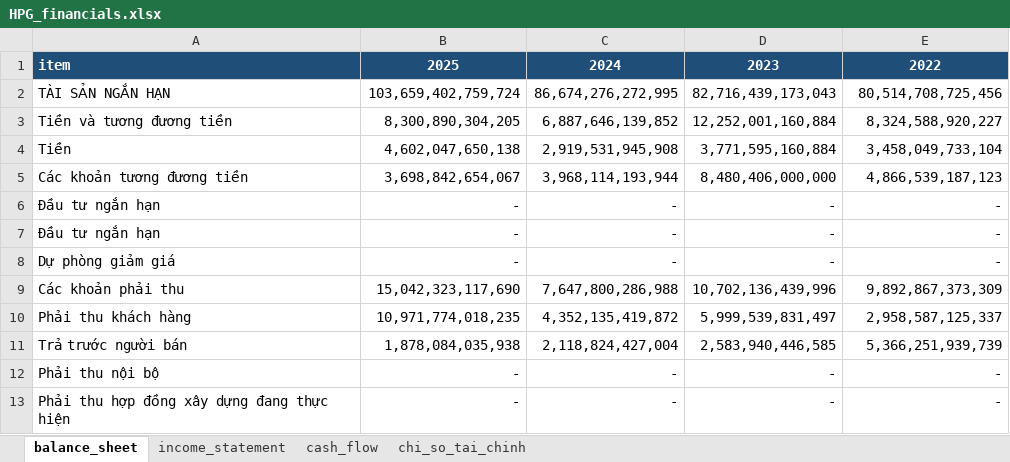
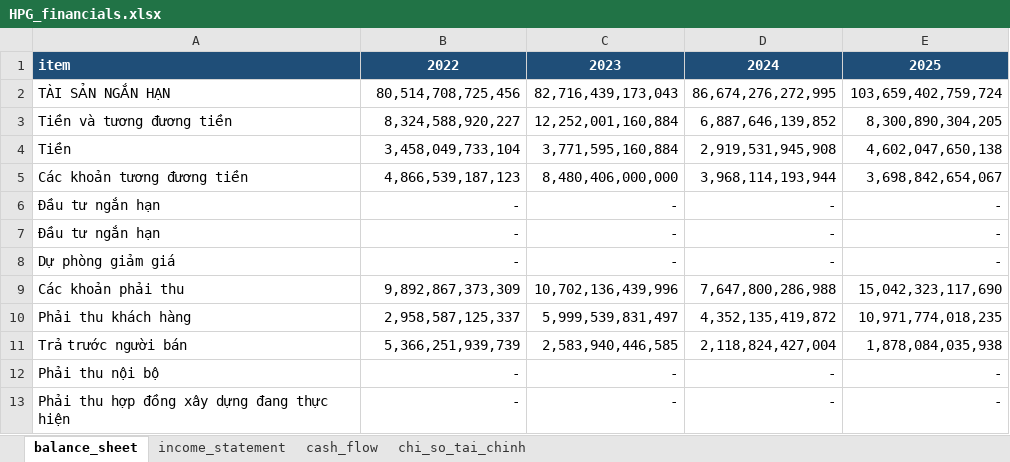
Before and after one commit to nhavan110/BCTC, an Excel workbook: financials/HPG/HPG_financials.xlsx, sheet balance_sheet, drawn as a sheet; only a part is shown; values as stored, in another font and other column widths than the file's, no borders; the diff covers the shown part only; the diff names each change by its address in the sheet, - before the commit and + after, or states it on an @@ line.

```diff
--- a/financials/HPG/HPG_financials.xlsx (sheet balance_sheet)
+++ b/financials/HPG/HPG_financials.xlsx (sheet balance_sheet)
-B1: 2025
+B1: 2022
-C1: 2024
+C1: 2023
-D1: 2023
+D1: 2024
-E1: 2022
+E1: 2025
-B2: 103,659,402,759,724
+B2: 80,514,708,725,456
-C2: 86,674,276,272,995
+C2: 82,716,439,173,043
-D2: 82,716,439,173,043
+D2: 86,674,276,272,995
-E2: 80,514,708,725,456
+E2: 103,659,402,759,724
-B3: 8,300,890,304,205
+B3: 8,324,588,920,227
-C3: 6,887,646,139,852
+C3: 12,252,001,160,884
-D3: 12,252,001,160,884
+D3: 6,887,646,139,852
-E3: 8,324,588,920,227
+E3: 8,300,890,304,205
-B4: 4,602,047,650,138
+B4: 3,458,049,733,104
-C4: 2,919,531,945,908
+C4: 3,771,595,160,884
-D4: 3,771,595,160,884
+D4: 2,919,531,945,908
-E4: 3,458,049,733,104
+E4: 4,602,047,650,138
-B5: 3,698,842,654,067
+B5: 4,866,539,187,123
-C5: 3,968,114,193,944
+C5: 8,480,406,000,000
-D5: 8,480,406,000,000
+D5: 3,968,114,193,944
-E5: 4,866,539,187,123
+E5: 3,698,842,654,067
-B9: 15,042,323,117,690
+B9: 9,892,867,373,309
-C9: 7,647,800,286,988
+C9: 10,702,136,439,996
-D9: 10,702,136,439,996
+D9: 7,647,800,286,988
-E9: 9,892,867,373,309
+E9: 15,042,323,117,690
-B10: 10,971,774,018,235
+B10: 2,958,587,125,337
-C10: 4,352,135,419,872
+C10: 5,999,539,831,497
-D10: 5,999,539,831,497
+D10: 4,352,135,419,872
-E10: 2,958,587,125,337
+E10: 10,971,774,018,235
-B11: 1,878,084,035,938
+B11: 5,366,251,939,739
-C11: 2,118,824,427,004
+C11: 2,583,940,446,585
-D11: 2,583,940,446,585
+D11: 2,118,824,427,004
-E11: 5,366,251,939,739
+E11: 1,878,084,035,938
```
Also changed, not shown: 276 edited cells elsewhere in this sheet, sheet chi_so_tai_chinh, sheet income_statement, sheet cash_flow, financials/FPT/FPT_financials.xlsx, financials/FRT/FRT_financials.xlsx, 5 other files.
